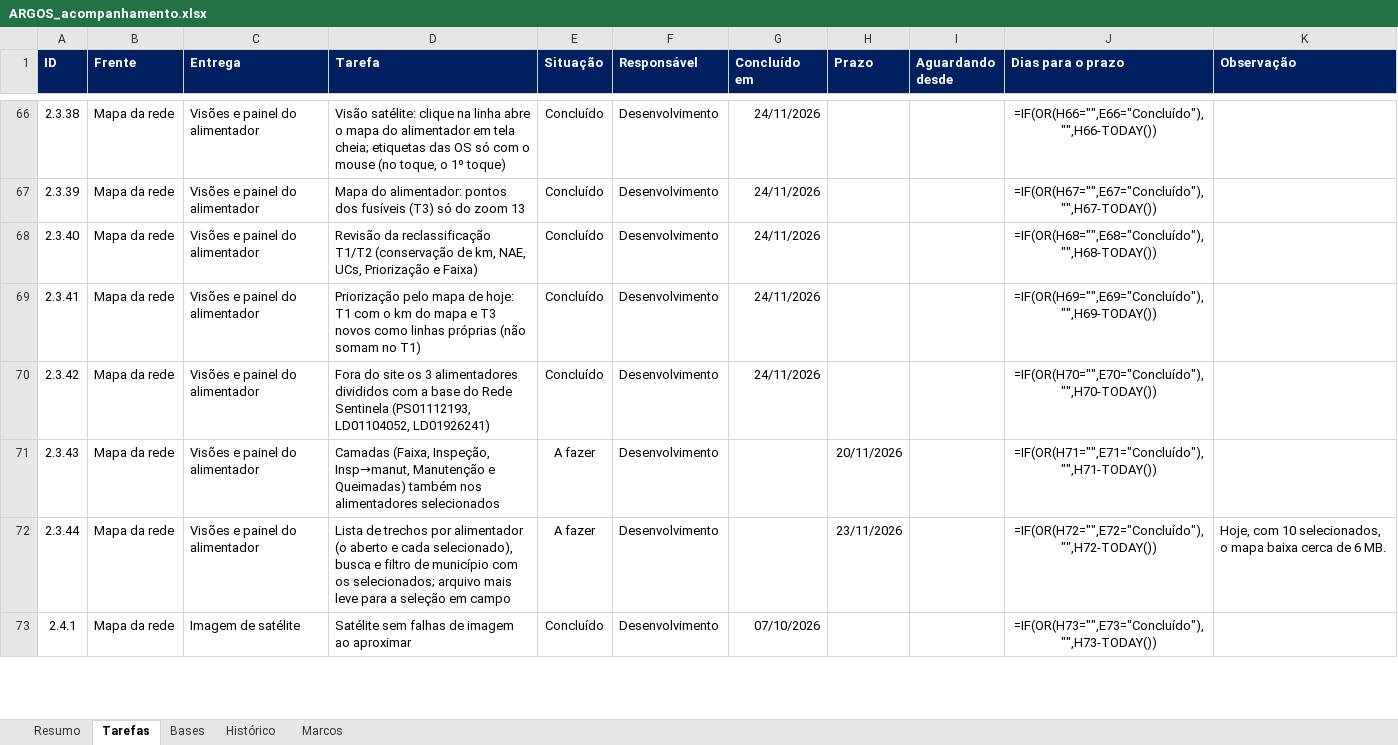
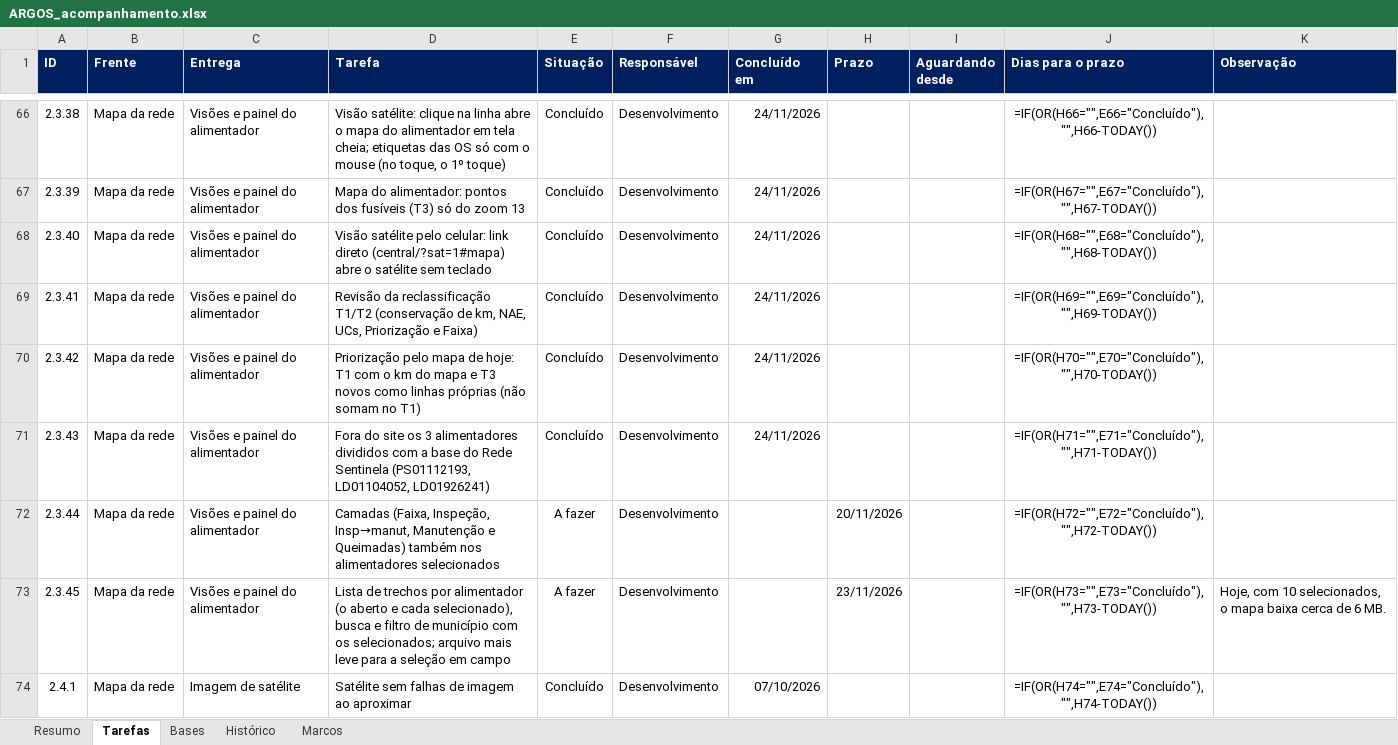
Before and after one commit to LGRSV/vera-vegeta-o-back, an Excel workbook: teste/escopo/ARGOS_acompanhamento.xlsx, sheet Tarefas, drawn as a sheet; only a part is shown, gaps mark what is left out; values as stored, in another font and other column widths than the file's, no borders; formulas without a stored value are shown as written; conditional formats not drawn; addresses are those after the commit; the diff covers the shown part only; the diff names each change by its address in the sheet, - before the commit and + after, or states it on an @@ line.

```diff
--- a/teste/escopo/ARGOS_acompanhamento.xlsx (sheet Tarefas)
+++ b/teste/escopo/ARGOS_acompanhamento.xlsx (sheet Tarefas)
-D68 (Tarefa): Revisão da reclassificação T1/T2 (conservação de km, NAE, UCs, Priorização e Faixa)
+D68 (Tarefa): Visão satélite pelo celular: link direto (central/?sat=1#mapa) abre o satélite sem teclado
-D69 (Tarefa): Priorização pelo mapa de hoje: T1 com o km do mapa e T3 novos como linhas próprias (não somam no T1)
+D69 (Tarefa): Revisão da reclassificação T1/T2 (conservação de km, NAE, UCs, Priorização e Faixa)
-D70 (Tarefa): Fora do site os 3 alimentadores divididos com a base do Rede Sentinela (PS01112193, LD01104052, LD01926241)
+D70 (Tarefa): Priorização pelo mapa de hoje: T1 com o km do mapa e T3 novos como linhas próprias (não somam no T1)
-D71 (Tarefa): Camadas (Faixa, Inspeção, Insp→manut, Manutenção e Queimadas) também nos alimentadores selecionados
+D71 (Tarefa): Fora do site os 3 alimentadores divididos com a base do Rede Sentinela (PS01112193, LD01104052, LD01926241)
-E71 (Situação): A fazer
+E71 (Situação): Concluído
-G71 (Concluído em): (empty)
+G71 (Concluído em): 24/11/2026
-H71 (Prazo): 20/11/2026
+H71 (Prazo): (empty)
-D72 (Tarefa): Lista de trechos por alimentador (o aberto e cada selecionado), busca e filtro de município com os selecionados; arquivo mais leve para a seleção em campo
+D72 (Tarefa): Camadas (Faixa, Inspeção, Insp→manut, Manutenção e Queimadas) também nos alimentadores selecionados
-H72 (Prazo): 23/11/2026
+H72 (Prazo): 20/11/2026
-K72 (Observação): Hoje, com 10 selecionados, o mapa baixa cerca de 6 MB.
+K72 (Observação): (empty)
+row 73: 2.3.45 | Mapa da rede | Visões e painel do alimentador | Lista de trechos por alimentador (o aberto e cada selecionado), busca e filtro de município com os selecionados; arquivo mais leve para a seleção em campo | A fazer | Desenvolvimento |  | 23/11/2026 |  | =IF(OR(H73="",E73="Concluído"),"",H73-TODAY()) | Hoje, com 10 selecionados, o mapa baixa cerca de 6 MB.
-J74 (Dias para o prazo): =IF(OR(H73="",E73="Concluído"),"",H73-TODAY())
+J74 (Dias para o prazo): =IF(OR(H74="",E74="Concluído"),"",H74-TODAY())
```
Also changed, not shown: 135 edited cells elsewhere in this sheet, sheet Resumo, sheet Histórico, 5 other files.
